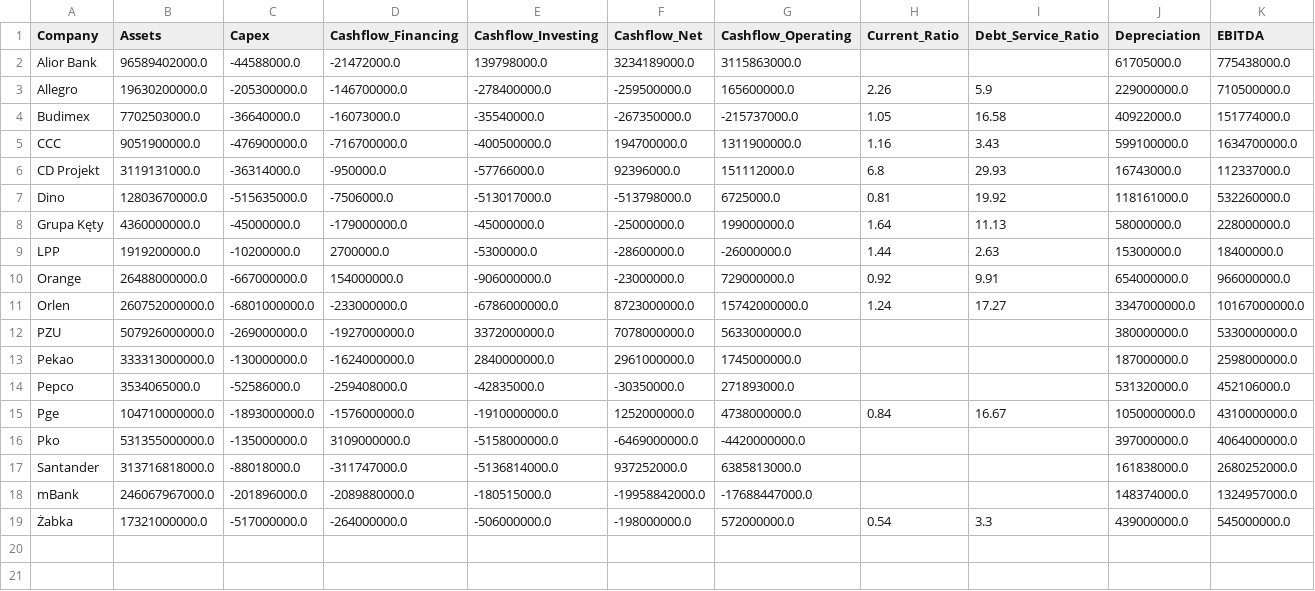
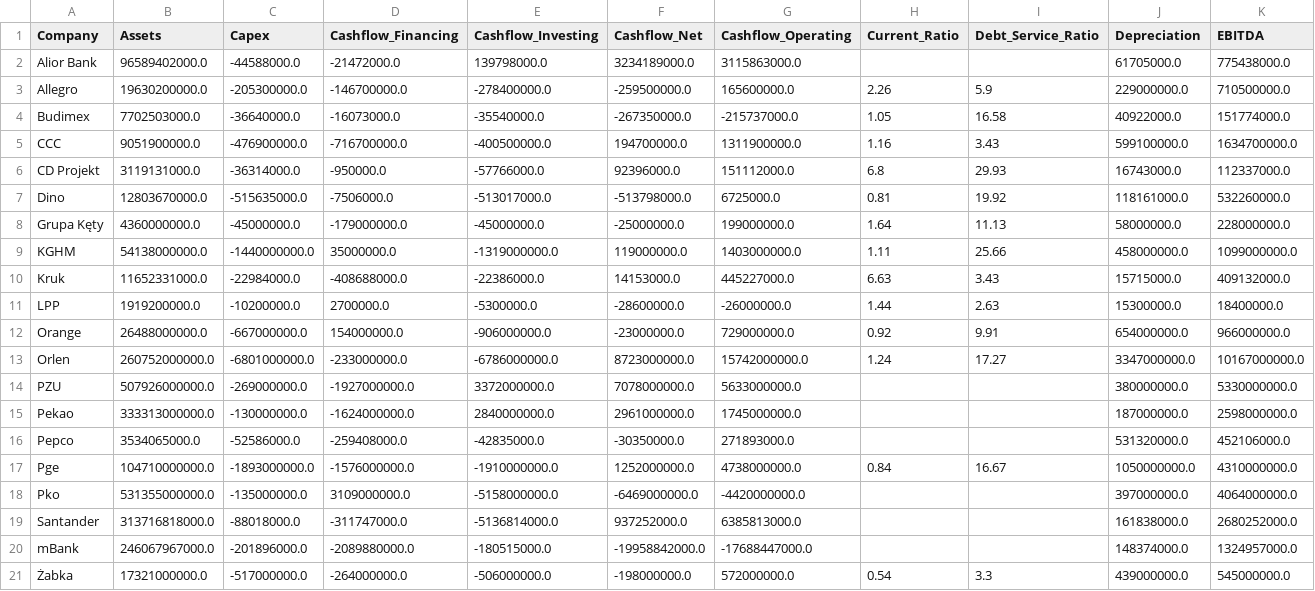
Before and after one commit to ZuzannaKochowska/portfolio, a CSV file: data/all_companies_wide_with_ratios.csv, drawn as a sheet; only a part is shown; rows hold the shown columns only; the diff names each change by its address in the sheet, - before the commit and + after, or states it on an @@ line.

```diff
--- a/data/all_companies_wide_with_ratios.csv
+++ b/data/all_companies_wide_with_ratios.csv
+row 9: KGHM | 54138000000.0 | -1440000000.0 | 35000000.0 | -1319000000.0 | 119000000.0 | 1403000000.0 | 1.11 | 25.66 | 458000000.0 | 1099000000.0
+row 10: Kruk | 11652331000.0 | -22984000.0 | -408688000.0 | -22386000.0 | 14153000.0 | 445227000.0 | 6.63 | 3.43 | 15715000.0 | 409132000.0
```
Also changed, not shown: data/all_companies.csv, 5 other files.
